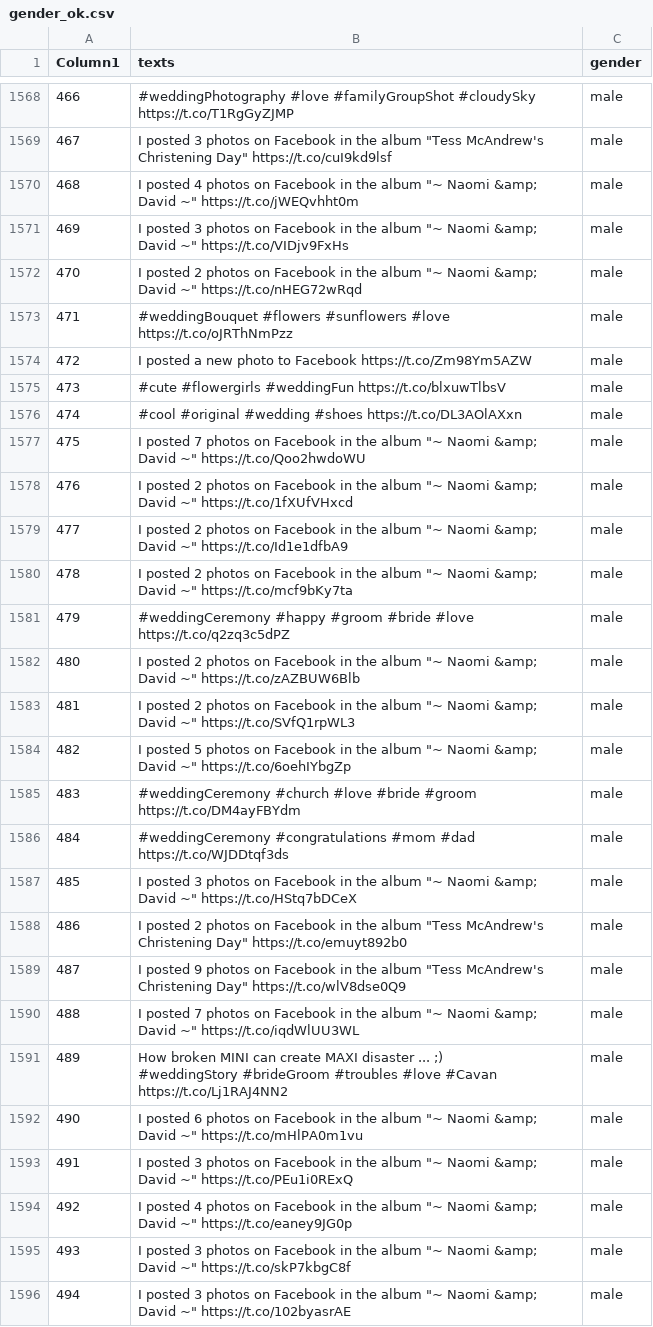
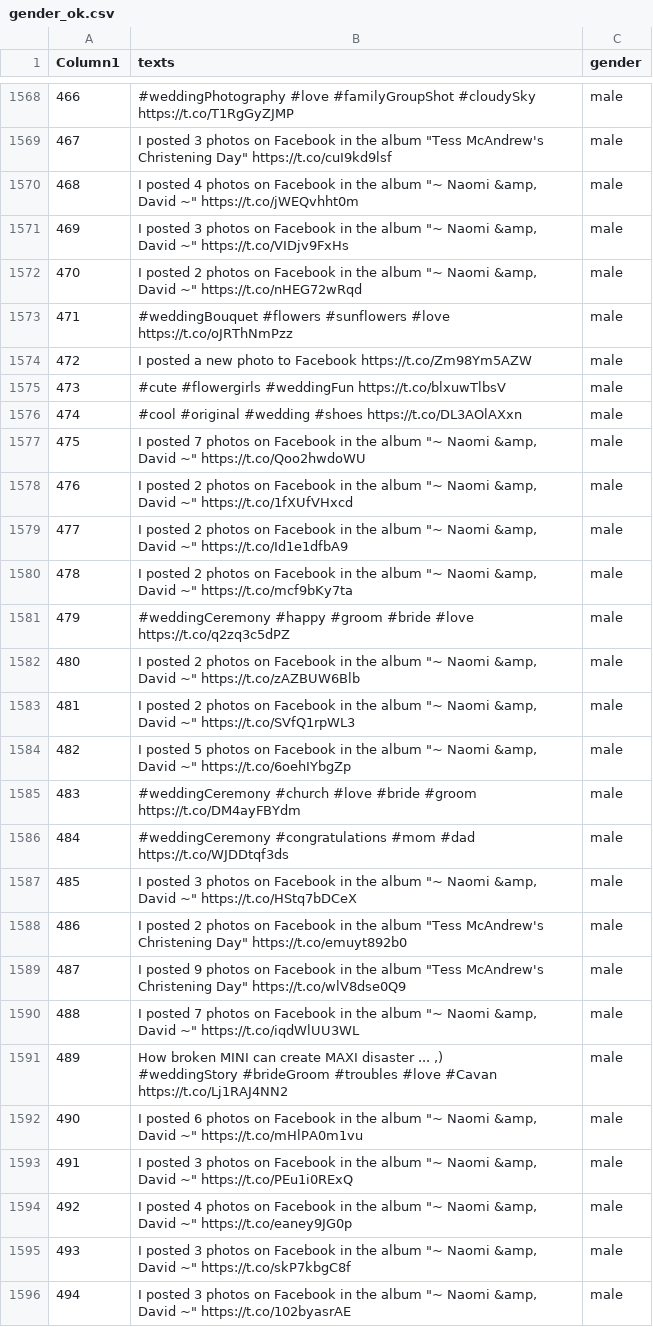
Before and after one commit to c0pper/sample_ml_pipeline, a CSV file: gender_ok.csv, drawn as a sheet; only a part is shown, gaps mark what is left out; ↵ is a line break in a cell; the diff covers the shown part only; the diff names each change by its address in the sheet, - before the commit and + after, or states it on an @@ line.

```diff
--- a/gender_ok.csv
+++ b/gender_ok.csv
-B1570 (texts): …"~ Naomi &amp; David ~"…
+B1570 (texts): …"~ Naomi &amp, David ~"…
-B1571 (texts): …"~ Naomi &amp; David ~"…
+B1571 (texts): …"~ Naomi &amp, David ~"…
-B1572 (texts): …"~ Naomi &amp; David ~"…
+B1572 (texts): …"~ Naomi &amp, David ~"…
-B1577 (texts): …"~ Naomi &amp; David ~"…
+B1577 (texts): …"~ Naomi &amp, David ~"…
-B1578 (texts): …"~ Naomi &amp; David ~"…
+B1578 (texts): …"~ Naomi &amp, David ~"…
-B1579 (texts): …"~ Naomi &amp; David ~"…
+B1579 (texts): …"~ Naomi &amp, David ~"…
-B1580 (texts): …"~ Naomi &amp; David ~"…
+B1580 (texts): …"~ Naomi &amp, David ~"…
-B1582 (texts): …"~ Naomi &amp; David ~"…
+B1582 (texts): …"~ Naomi &amp, David ~"…
-B1583 (texts): …"~ Naomi &amp; David ~"…
+B1583 (texts): …"~ Naomi &amp, David ~"…
-B1584 (texts): …"~ Naomi &amp; David ~"…
+B1584 (texts): …"~ Naomi &amp, David ~"…
-B1587 (texts): …"~ Naomi &amp; David ~"…
+B1587 (texts): …"~ Naomi &amp, David ~"…
-B1590 (texts): …"~ Naomi &amp; David ~"…
+B1590 (texts): …"~ Naomi &amp, David ~"…
-B1591 (texts): …disaster ... ;) ↵ #weddingStory #brideGroom…
+B1591 (texts): …disaster ... ,) ↵ #weddingStory #brideGroom…
-B1592 (texts): …"~ Naomi &amp; David ~"…
+B1592 (texts): …"~ Naomi &amp, David ~"…
-B1593 (texts): …"~ Naomi &amp; David ~"…
+B1593 (texts): …"~ Naomi &amp, David ~"…
-B1594 (texts): …"~ Naomi &amp; David ~"…
+B1594 (texts): …"~ Naomi &amp, David ~"…
-B1595 (texts): …"~ Naomi &amp; David ~"…
+B1595 (texts): …"~ Naomi &amp, David ~"…
-B1596 (texts): …"~ Naomi &amp; David ~"…
+B1596 (texts): …"~ Naomi &amp, David ~"…
```
Also changed, not shown: 155 edited cells elsewhere in this file.
